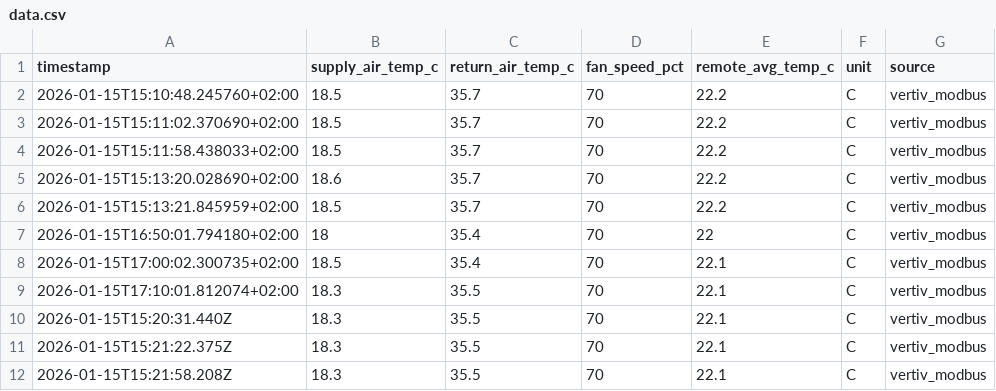
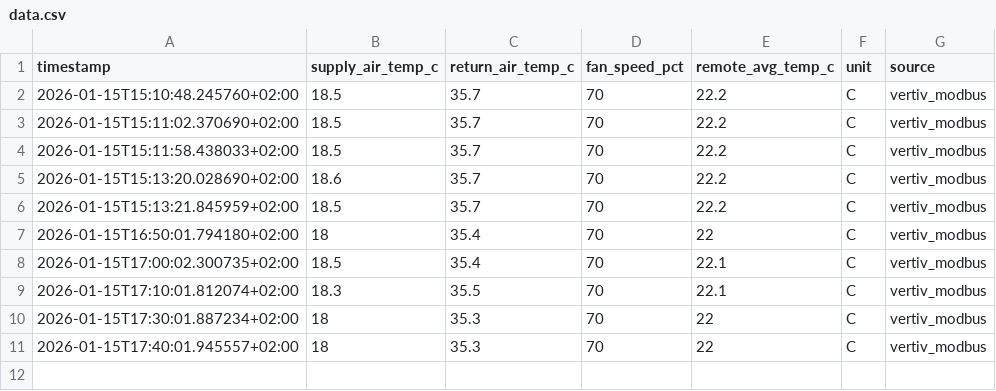
Before and after one commit to haimhuber/mqttToOpc, a CSV file: MQTT/data.csv, drawn as a sheet.

Commit message:
Final Tests

```diff
--- a/MQTT/data.csv
+++ b/MQTT/data.csv
@@ -9,4 +9,3 @@ timestamp,supply_air_temp_c,return_air_temp_c,fan_speed_pct,remote_avg_temp_c,un
 2026-01-15T17:10:01.812074+02:00,18.3,35.5,70,22.1,C,vertiv_modbus
-2026-01-15T15:20:31.440Z,18.3,35.5,70,22.1,C,vertiv_modbus
-2026-01-15T15:21:22.375Z,18.3,35.5,70,22.1,C,vertiv_modbus
-2026-01-15T15:21:58.208Z,18.3,35.5,70,22.1,C,vertiv_modbus
+2026-01-15T17:30:01.887234+02:00,18,35.3,70,22,C,vertiv_modbus
+2026-01-15T17:40:01.945557+02:00,18,35.3,70,22,C,vertiv_modbus
```
